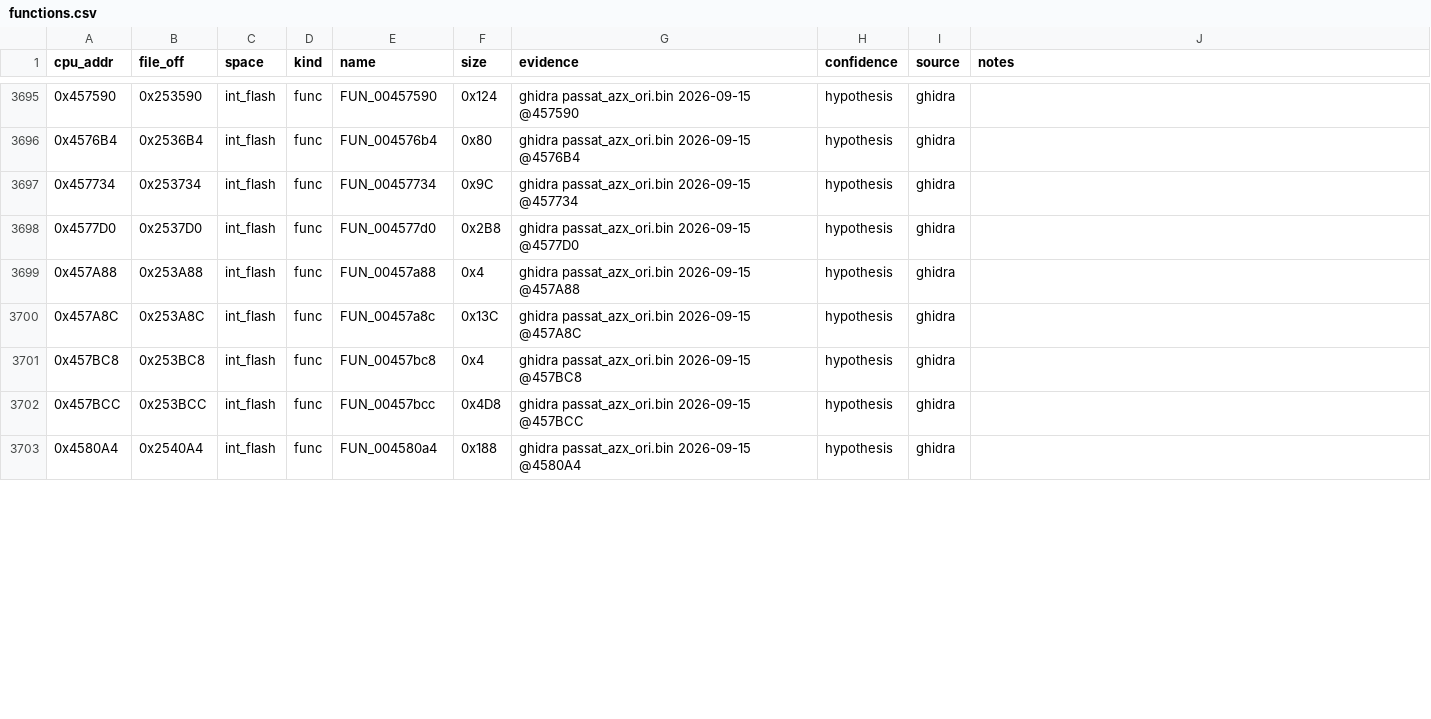
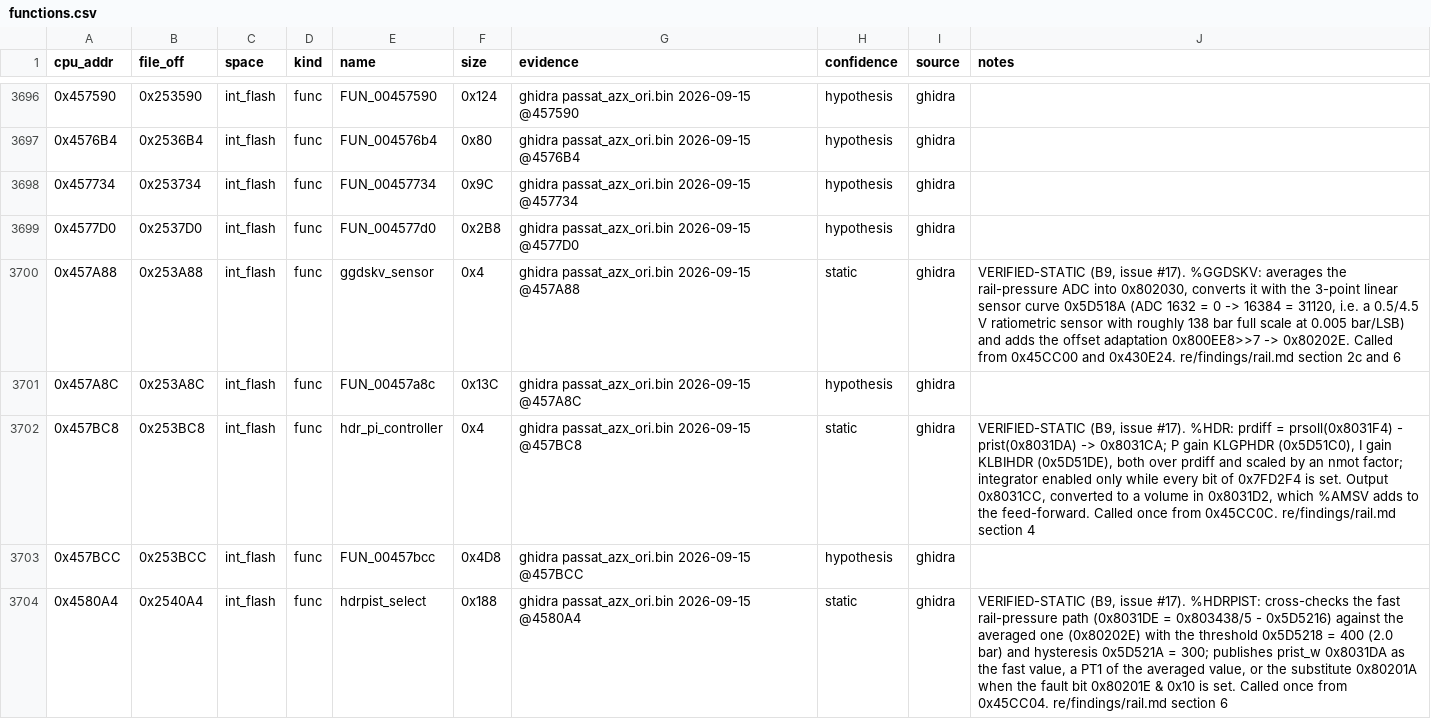
Before and after one commit to Cakku/ecu_azx, a CSV file: re/ghidra_export/functions.csv, drawn as a sheet; only a part is shown, gaps mark what is left out; the diff covers the shown part only.

```diff
--- a/re/ghidra_export/functions.csv
+++ b/re/ghidra_export/functions.csv
@@ -3698,6 +3699,6 @@ cpu_addr,file_off,space,kind,name,size,evidence,confidence,source,notes
 0x4577D0,0x2537D0,int_flash,func,FUN_004577d0,0x2B8,ghidra passat_azx_ori.bin 2026-09-15 @4577D0,hypothesis,ghidra,
-0x457A88,0x253A88,int_flash,func,FUN_00457a88,0x4,ghidra passat_azx_ori.bin 2026-09-15 @457A88,hypothesis,ghidra,
+0x457A88,0x253A88,int_flash,func,ggdskv_sensor,0x4,ghidra passat_azx_ori.bin 2026-09-15 @457A88,static,ghidra,"VERIFIED-STATIC (B9, issue #17). %GGDSKV: averages the rail-pressure ADC into 0x802030, converts it with the 3-point linear sensor curve 0x5D518A (ADC 1632 = 0 -> 16384 = 31120, i.e. a 0.5/4.5 V ratiometric sensor with roughly 138 bar full scale at 0.005 bar/LSB) and adds the offset adaptation 0x800EE8>>7 -> 0x80202E. Called from 0x45CC00 and 0x430E24. re/findings/rail.md section 2c and 6"
 0x457A8C,0x253A8C,int_flash,func,FUN_00457a8c,0x13C,ghidra passat_azx_ori.bin 2026-09-15 @457A8C,hypothesis,ghidra,
-0x457BC8,0x253BC8,int_flash,func,FUN_00457bc8,0x4,ghidra passat_azx_ori.bin 2026-09-15 @457BC8,hypothesis,ghidra,
+0x457BC8,0x253BC8,int_flash,func,hdr_pi_controller,0x4,ghidra passat_azx_ori.bin 2026-09-15 @457BC8,static,ghidra,"VERIFIED-STATIC (B9, issue #17). %HDR: prdiff = prsoll(0x8031F4) - prist(0x8031DA) -> 0x8031CA; P gain KLGPHDR (0x5D51C0), I gain KLBIHDR (0x5D51DE), both over prdiff and scaled by an nmot factor; integrator enabled only while every bit of 0x7FD2F4 is set. Output 0x8031CC, converted to a volume in 0x8031D2, which %AMSV adds to the feed-forward. Called once from 0x45CC0C. re/findings/rail.md section 4"
 0x457BCC,0x253BCC,int_flash,func,FUN_00457bcc,0x4D8,ghidra passat_azx_ori.bin 2026-09-15 @457BCC,hypothesis,ghidra,
-0x4580A4,0x2540A4,int_flash,func,FUN_004580a4,0x188,ghidra passat_azx_ori.bin 2026-09-15 @4580A4,hypothesis,ghidra,
+0x4580A4,0x2540A4,int_flash,func,hdrpist_select,0x188,ghidra passat_azx_ori.bin 2026-09-15 @4580A4,static,ghidra,"VERIFIED-STATIC (B9, issue #17). %HDRPIST: cross-checks the fast rail-pressure path (0x8031DE = 0x803438/5 - 0x5D5216) against the averaged one (0x80202E) with the threshold 0x5D5218 = 400 (2.0 bar) and hysteresis 0x5D521A = 300; publishes prist_w 0x8031DA as the fast value, a PT1 of the averaged value, or the substitute 0x80201A when the fault bit 0x80201E & 0x10 is set. Called once from 0x45CC04. re/findings/rail.md section 6"
```
Also changed, not shown: 1 added row and 26 edited cells elsewhere in this file, 3 other files.
